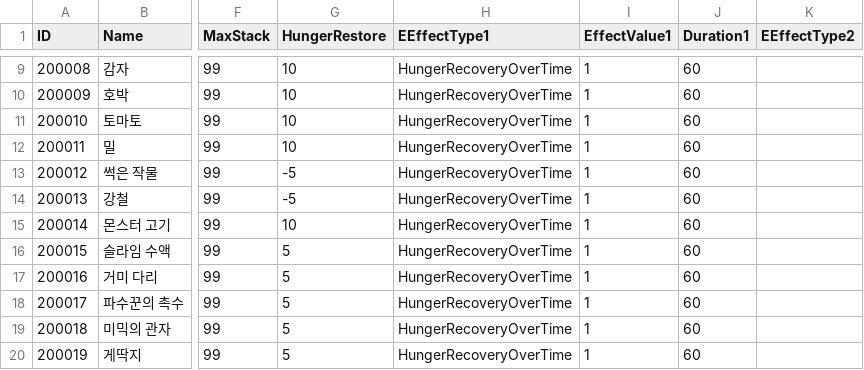
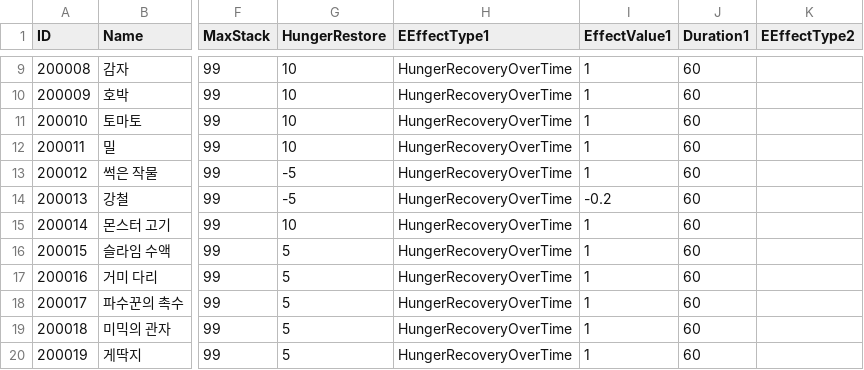
Before and after one commit to ssunpark/eat-or-die, a CSV file: Assets/StreamingAssets/ItemCSV/Food.csv, drawn as a sheet; only a part is shown, gaps mark what is left out; the diff names each change by its address in the sheet, - before the commit and + after, or states it on an @@ line.

```diff
--- a/Assets/StreamingAssets/ItemCSV/Food.csv
+++ b/Assets/StreamingAssets/ItemCSV/Food.csv
-I14 (EffectValue1): 1
+I14 (EffectValue1): -0.2
```
Also changed, not shown: 35 other files.
